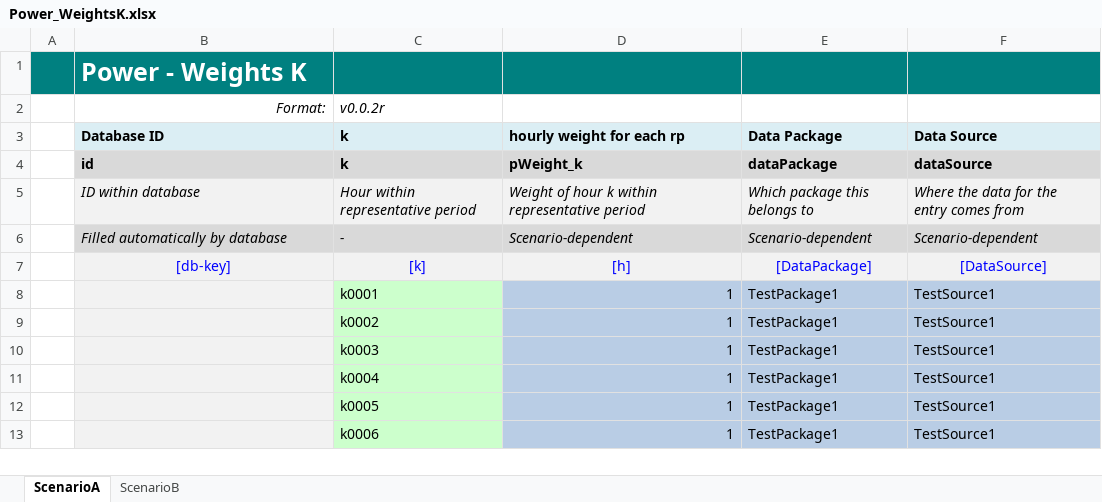
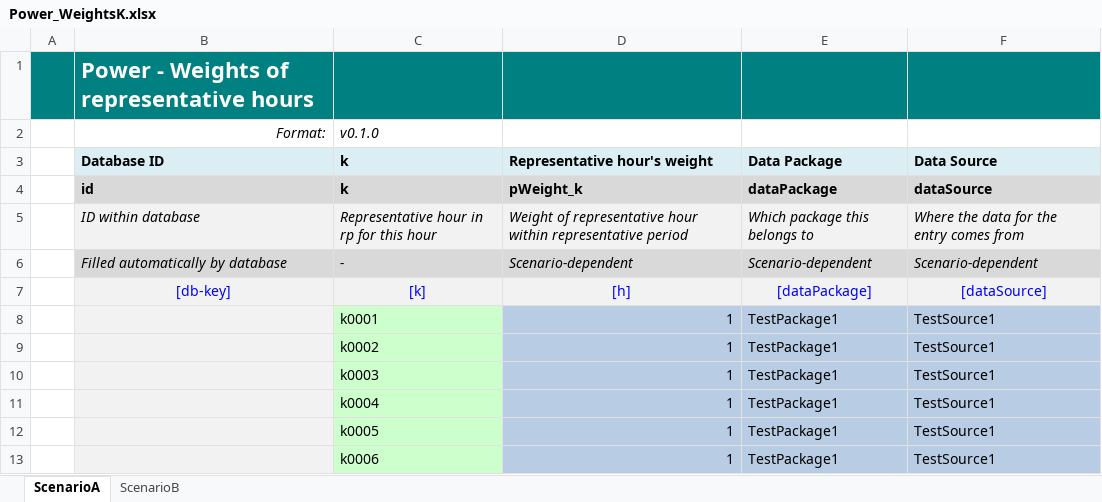
Before and after one commit to IEE-TUGraz/InOutModule, an Excel workbook: examples/Power_WeightsK.xlsx, sheet ScenarioA, drawn as a sheet; only a part is shown; values as stored, in another font and other column widths than the file's, no borders; the diff names each change by its address in the sheet, - before the commit and + after, or states it on an @@ line.

Commit message:
Implement writing of Power_WeightsK -> v0.1.0
Move reading of non-pivoted files to own function

```diff
--- a/examples/Power_WeightsK.xlsx (sheet ScenarioA)
+++ b/examples/Power_WeightsK.xlsx (sheet ScenarioA)
-B1 (Database ID): Power - Weights K
+B1 (Database ID): Power - Weights of representative hours
@@ B1 text size: smaller @@
-C2 (k): v0.0.2r
+C2 (k): v0.1.0
-D3: hourly weight for each rp
+D3: Representative hour's weight
-C5 (k): Hour within representative period
+C5 (k): Representative hour in rp for this hour
-D5 (Representative hour's weight): Weight of hour k within representative…
+D5 (Representative hour's weight): Weight of representative hour within representative…
-E7 (Data Package): [DataPackage]
+E7 (Data Package): [dataPackage]
-F7 (Data Source): [DataSource]
+F7 (Data Source): [dataSource]
```
Also changed, not shown: sheet ScenarioB, 4 other files.
